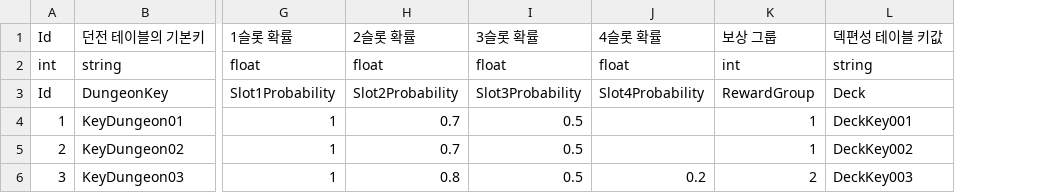
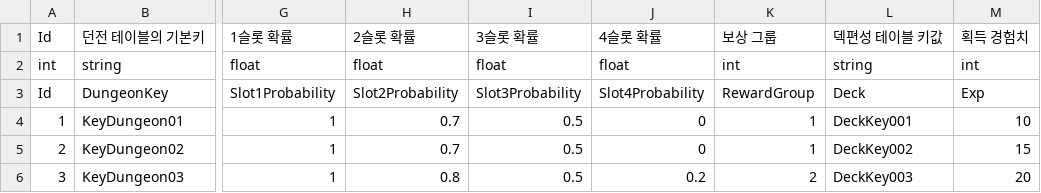
Before and after one commit to GreedSpirit/Hexagon, a CSV file: Assets/Resources/Dungeon.csv, drawn as a sheet; only a part is shown, gaps mark what is left out; the diff names each change by its address in the sheet, - before the commit and + after, or states it on an @@ line.

Commit message:
[Feat] Change Table
테이블이 변경됨에 따라서 CSV와 Data 스크립트 업데이트

```diff
--- a/Assets/Resources/Dungeon.csv
+++ b/Assets/Resources/Dungeon.csv
+column M, rows 1-6: 획득 경험치 | int | Exp | 10 | 15 | 20
-J4:J5: (empty)
+J4:J5: 0
```
Also changed, not shown: 1 other file.
